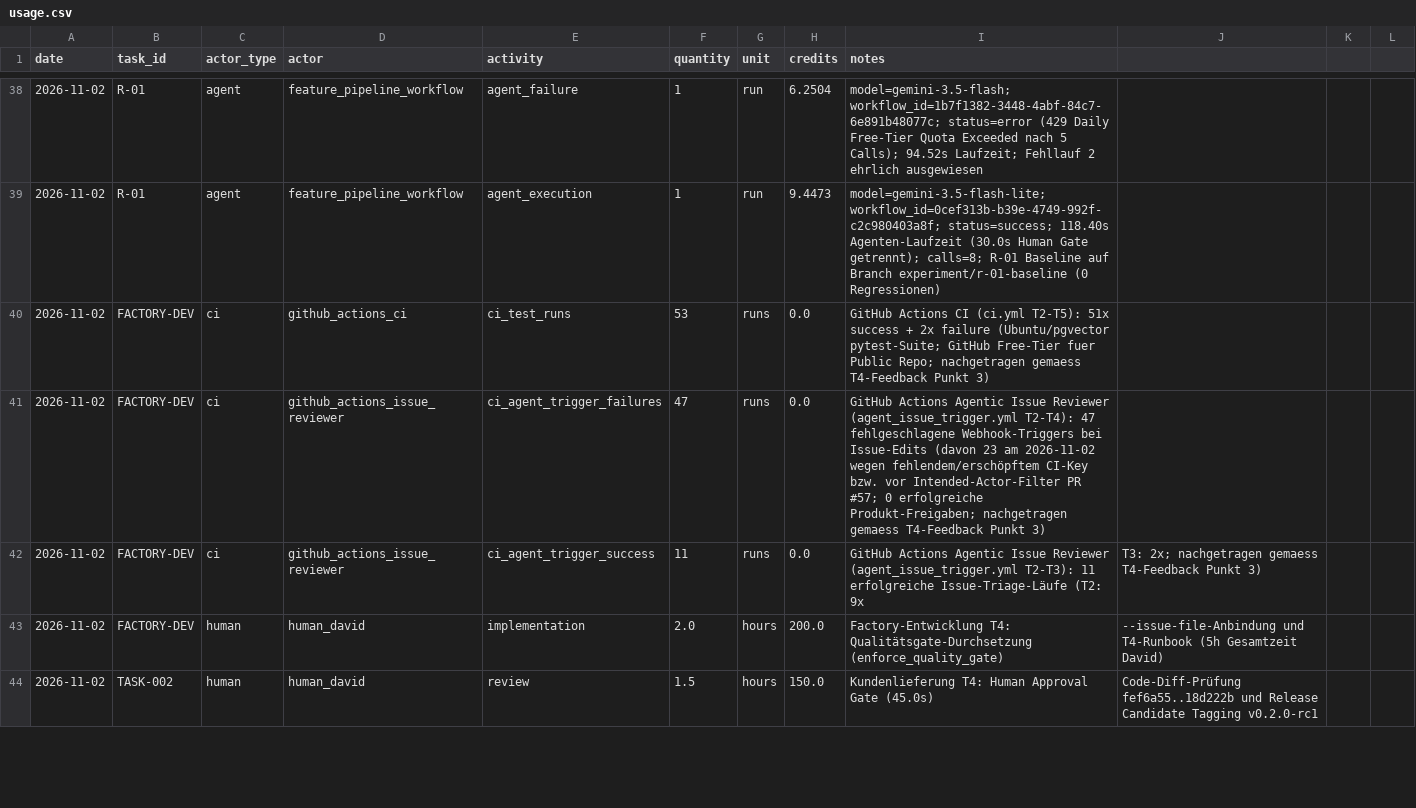
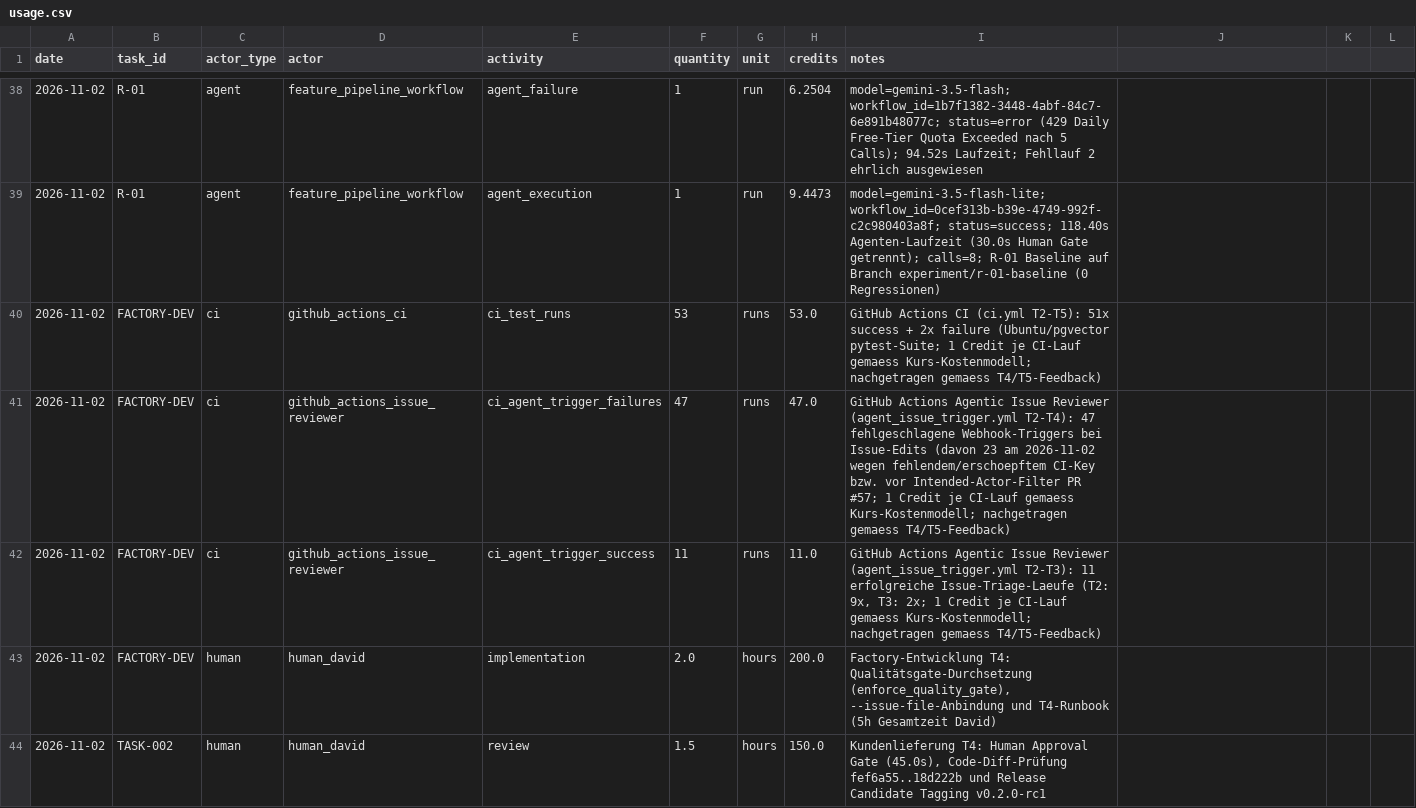
Before and after one commit to BohdanBerlev/agentic_ai_peppe, a CSV file: costs/usage.csv, drawn as a sheet; only a part is shown, gaps mark what is left out; the diff covers the shown part only.

Commit message:
fix(session-05): address professor feedback - reproducible R-01 (patch + branch), CI costs (1 Cr./run) + CSV quote masking, 1-page SR-01, fixed product links, and documented Gemini waiver approval

```diff
--- a/costs/usage.csv
+++ b/costs/usage.csv
@@ -39,6 +39,6 @@ date,task_id,actor_type,actor,activity,quantity,unit,credits,notes
 2026-11-02,R-01,agent,feature_pipeline_workflow,agent_execution,1,run,9.4473,model=gemini-3.5-flash-lite; workflow_id=0cef313b-b39e-4749-992f-c2c980403a8f; status=success; 118.40s Agenten-Laufzeit (30.0s Human Gate getrennt); calls=8; R-01 Baseline auf Branch experiment/r-01-baseline (0 Regressionen)
-2026-11-02,FACTORY-DEV,ci,github_actions_ci,ci_test_runs,53,runs,0.0,GitHub Actions CI (ci.yml T2-T5): 51x success + 2x failure (Ubuntu/pgvector pytest-Suite; GitHub Free-Tier fuer Public Repo; nachgetragen gemaess T4-Feedback Punkt 3)
-2026-11-02,FACTORY-DEV,ci,github_actions_issue_reviewer,ci_agent_trigger_failures,47,runs,0.0,GitHub Actions Agentic Issue Reviewer (agent_issue_trigger.yml T2-T4): 47 fehlgeschlagene Webhook-Triggers bei Issue-Edits (davon 23 am 2026-11-02 wegen fehlendem/erschöpftem CI-Key bzw. vor Intended-Actor-Filter PR #57; 0 erfolgreiche Produkt-Freigaben; nachgetragen gemaess T4-Feedback Punkt 3)
-2026-11-02,FACTORY-DEV,ci,github_actions_issue_reviewer,ci_agent_trigger_success,11,runs,0.0,GitHub Actions Agentic Issue Reviewer (agent_issue_trigger.yml T2-T3): 11 erfolgreiche Issue-Triage-Läufe (T2: 9x, T3: 2x; nachgetragen gemaess T4-Feedback Punkt 3)
-2026-11-02,FACTORY-DEV,human,human_david,implementation,2.0,hours,200.0,Factory-Entwicklung T4: Qualitätsgate-Durchsetzung (enforce_quality_gate), --issue-file-Anbindung und T4-Runbook (5h Gesamtzeit David)
-2026-11-02,TASK-002,human,human_david,review,1.5,hours,150.0,Kundenlieferung T4: Human Approval Gate (45.0s), Code-Diff-Prüfung fef6a55..18d222b und Release Candidate Tagging v0.2.0-rc1
+2026-11-02,FACTORY-DEV,ci,github_actions_ci,ci_test_runs,53,runs,53.0,"GitHub Actions CI (ci.yml T2-T5): 51x success + 2x failure (Ubuntu/pgvector pytest-Suite; 1 Credit je CI-Lauf gemaess Kurs-Kostenmodell; nachgetragen gemaess T4/T5-Feedback)"
+2026-11-02,FACTORY-DEV,ci,github_actions_issue_reviewer,ci_agent_trigger_failures,47,runs,47.0,"GitHub Actions Agentic Issue Reviewer (agent_issue_trigger.yml T2-T4): 47 fehlgeschlagene Webhook-Triggers bei Issue-Edits (davon 23 am 2026-11-02 wegen fehlendem/erschoepftem CI-Key bzw. vor Intended-Actor-Filter PR #57; 1 Credit je CI-Lauf gemaess Kurs-Kostenmodell; nachgetragen gemaess T4/T5-Feedback)"
+2026-11-02,FACTORY-DEV,ci,github_actions_issue_reviewer,ci_agent_trigger_success,11,runs,11.0,"GitHub Actions Agentic Issue Reviewer (agent_issue_trigger.yml T2-T3): 11 erfolgreiche Issue-Triage-Laeufe (T2: 9x, T3: 2x; 1 Credit je CI-Lauf gemaess Kurs-Kostenmodell; nachgetragen gemaess T4/T5-Feedback)"
+2026-11-02,FACTORY-DEV,human,human_david,implementation,2.0,hours,200.0,"Factory-Entwicklung T4: Qualitätsgate-Durchsetzung (enforce_quality_gate), --issue-file-Anbindung und T4-Runbook (5h Gesamtzeit David)"
+2026-11-02,TASK-002,human,human_david,review,1.5,hours,150.0,"Kundenlieferung T4: Human Approval Gate (45.0s), Code-Diff-Prüfung fef6a55..18d222b und Release Candidate Tagging v0.2.0-rc1"
```
Also changed, not shown: 34 edited cells elsewhere in this file, 8 other files.
